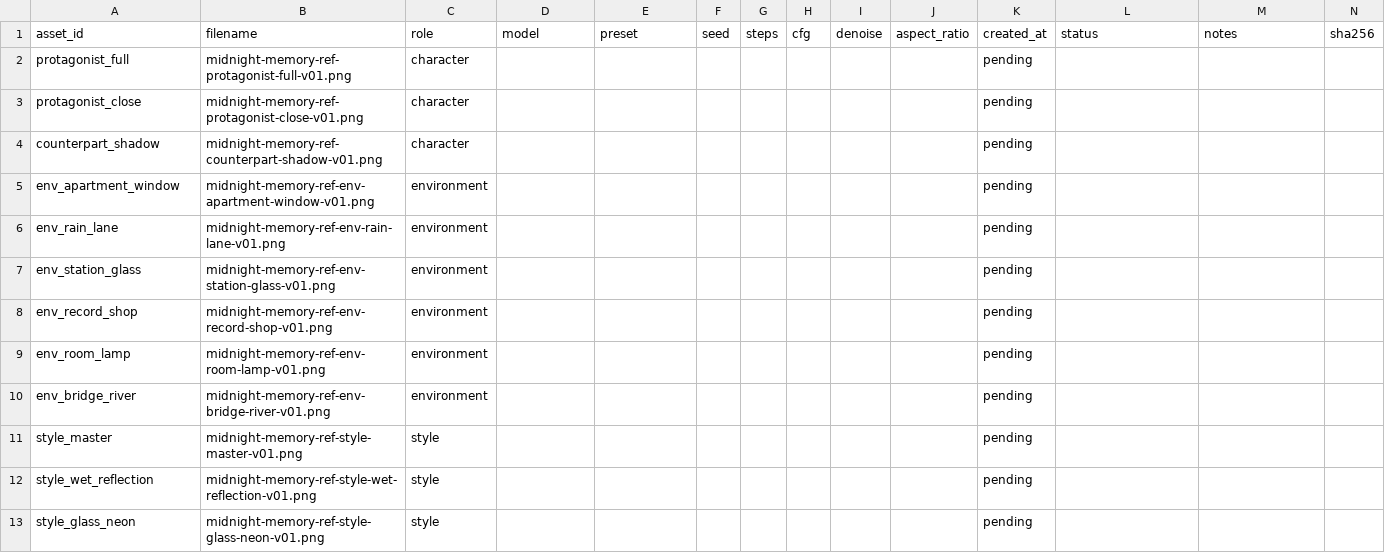
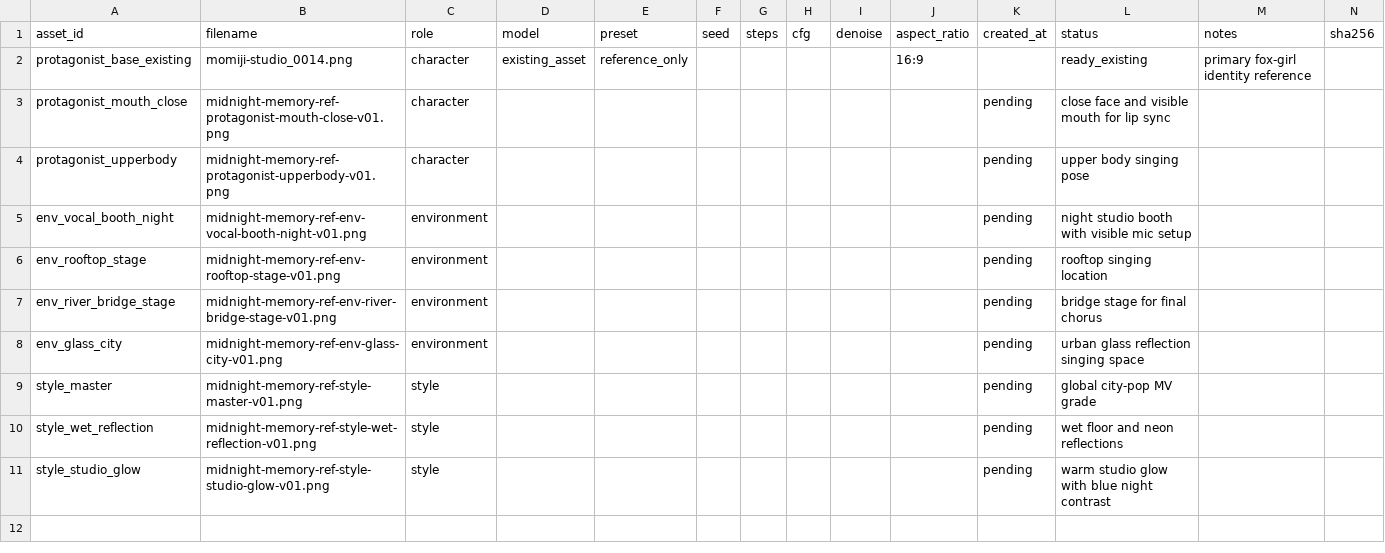
Before and after one commit to Sunwood-ai-labs/midnight-memory, a CSV file: assets/ltx-segments/reference-images/reference-parameter-log.template.csv, drawn as a sheet.

```diff
--- a/assets/ltx-segments/reference-images/reference-parameter-log.template.csv
+++ b/assets/ltx-segments/reference-images/reference-parameter-log.template.csv
@@ -1,13 +1,11 @@
 asset_id,filename,role,model,preset,seed,steps,cfg,denoise,aspect_ratio,created_at,status,notes,sha256
-protagonist_full,midnight-memory-ref-protagonist-full-v01.png,character,,,,,,,,pending,,,
-protagonist_close,midnight-memory-ref-protagonist-close-v01.png,character,,,,,,,,pending,,,
-counterpart_shadow,midnight-memory-ref-counterpart-shadow-v01.png,character,,,,,,,,pending,,,
-env_apartment_window,midnight-memory-ref-env-apartment-window-v01.png,environment,,,,,,,,pending,,,
-env_rain_lane,midnight-memory-ref-env-rain-lane-v01.png,environment,,,,,,,,pending,,,
-env_station_glass,midnight-memory-ref-env-station-glass-v01.png,environment,,,,,,,,pending,,,
-env_record_shop,midnight-memory-ref-env-record-shop-v01.png,environment,,,,,,,,pending,,,
-env_room_lamp,midnight-memory-ref-env-room-lamp-v01.png,environment,,,,,,,,pending,,,
-env_bridge_river,midnight-memory-ref-env-bridge-river-v01.png,environment,,,,,,,,pending,,,
-style_master,midnight-memory-ref-style-master-v01.png,style,,,,,,,,pending,,,
-style_wet_reflection,midnight-memory-ref-style-wet-reflection-v01.png,style,,,,,,,,pending,,,
-style_glass_neon,midnight-memory-ref-style-glass-neon-v01.png,style,,,,,,,,pending,,,
+protagonist_base_existing,momiji-studio_0014.png,character,existing_asset,reference_only,,,,,16:9,,ready_existing,"primary fox-girl identity reference",,
+protagonist_mouth_close,midnight-memory-ref-protagonist-mouth-close-v01.png,character,,,,,,,,pending,"close face and visible mouth for lip sync",,
+protagonist_upperbody,midnight-memory-ref-protagonist-upperbody-v01.png,character,,,,,,,,pending,"upper body singing pose",,
+env_vocal_booth_night,midnight-memory-ref-env-vocal-booth-night-v01.png,environment,,,,,,,,pending,"night studio booth with visible mic setup",,
+env_rooftop_stage,midnight-memory-ref-env-rooftop-stage-v01.png,environment,,,,,,,,pending,"rooftop singing location",,
+env_river_bridge_stage,midnight-memory-ref-env-river-bridge-stage-v01.png,environment,,,,,,,,pending,"bridge stage for final chorus",,
+env_glass_city,midnight-memory-ref-env-glass-city-v01.png,environment,,,,,,,,pending,"urban glass reflection singing space",,
+style_master,midnight-memory-ref-style-master-v01.png,style,,,,,,,,pending,"global city-pop MV grade",,
+style_wet_reflection,midnight-memory-ref-style-wet-reflection-v01.png,style,,,,,,,,pending,"wet floor and neon reflections",,
+style_studio_glow,midnight-memory-ref-style-studio-glow-v01.png,style,,,,,,,,pending,"warm studio glow with blue night contrast",,
```
Also changed, not shown: assets/ltx-segments/reference-images/segment-render-log.template.csv, 4 other files.
